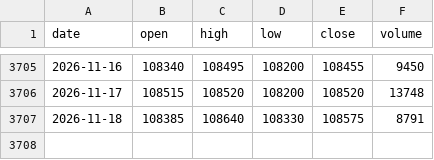
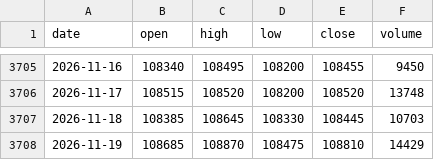
Before and after one commit to minsjung8-afk/quant, a CSV file: data_etf/148070.csv, drawn as a sheet; only a part is shown, gaps mark what is left out.

```diff
--- a/data_etf/148070.csv
+++ b/data_etf/148070.csv
@@ -3706,2 +3706,3 @@ date,open,high,low,close,volume
 2026-11-17,108515,108520,108200,108520,13748
-2026-11-18,108385,108640,108330,108575,8791
+2026-11-18,108385,108645,108330,108445,10703
+2026-11-19,108685,108870,108475,108810,14429
```
Also changed, not shown: data_etf/133690.csv, data_etf/153130.csv, 26 other files.
